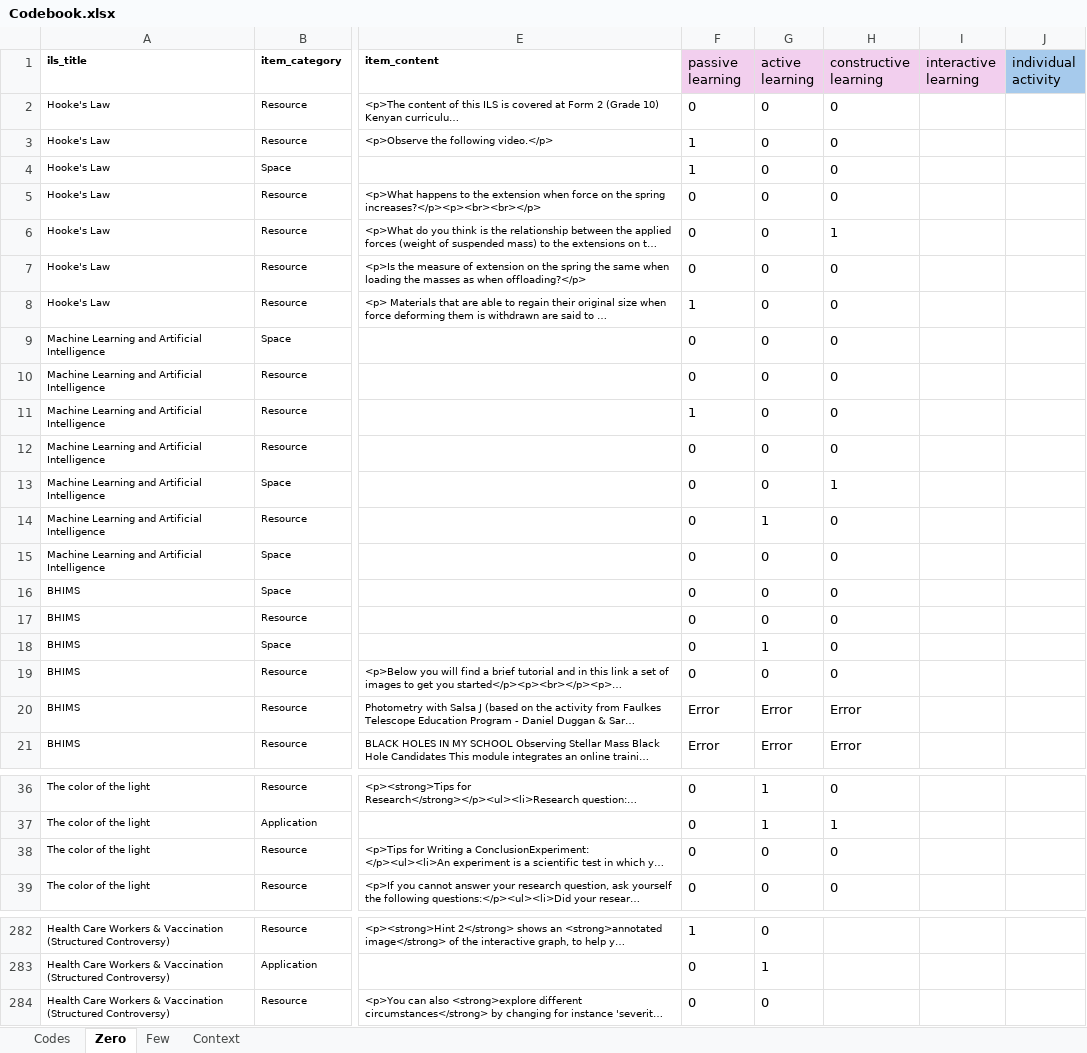
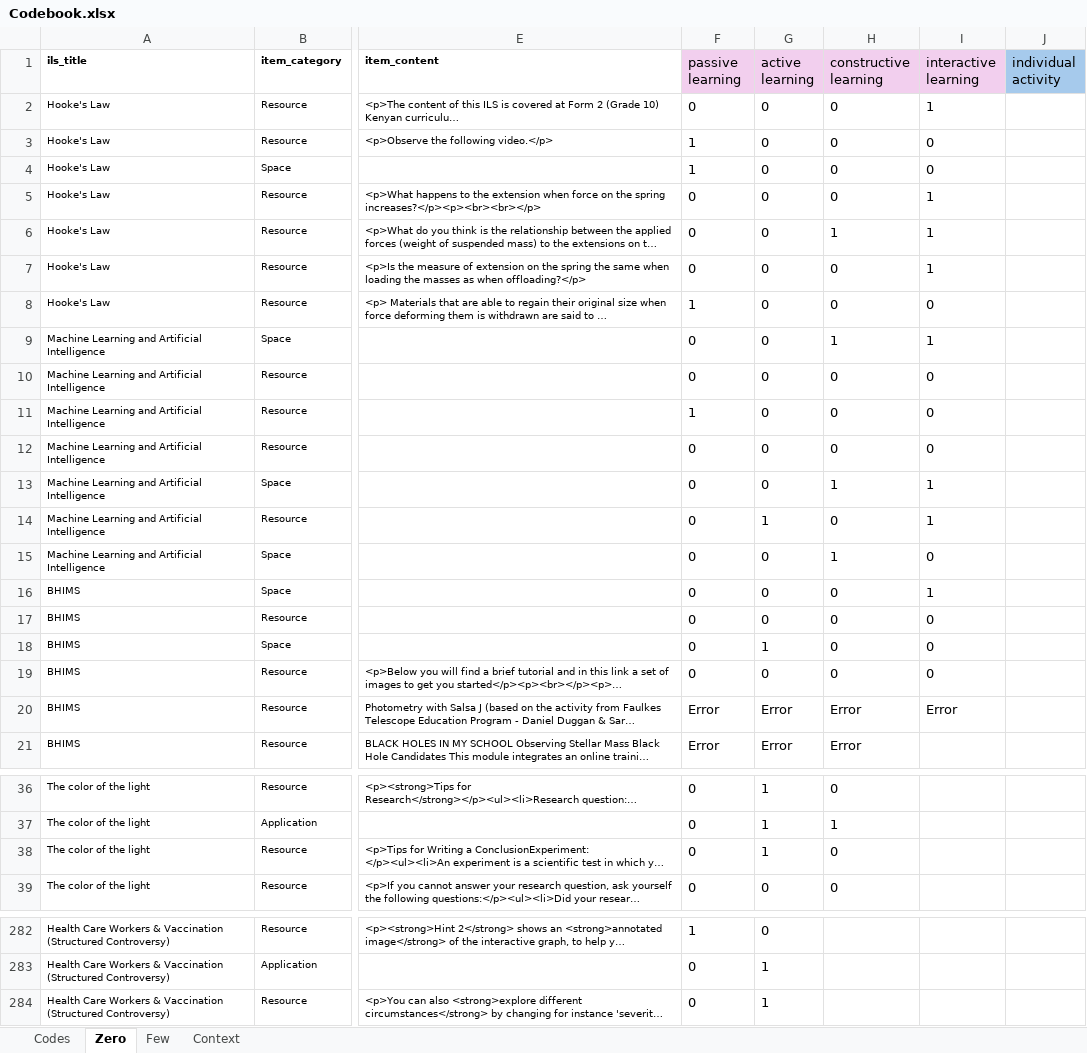
Before and after one commit to saban7/ChusCodification, an Excel workbook: Codebook.xlsx, sheet Zero, drawn as a sheet; only a part is shown, gaps mark what is left out; long unchanged cells end in …; values as stored, in another font and other column widths than the file's, no borders; the diff names each change by its address in the sheet, - before the commit and + after, or states it on an @@ line.

```diff
--- a/Codebook.xlsx (sheet Zero)
+++ b/Codebook.xlsx (sheet Zero)
-I2 (interactive learning): (empty)
+I2 (interactive learning): 1
-I3:I4 (interactive learning): (empty)
+I3:I4 (interactive learning): 0
-I5:I7 (interactive learning): (empty)
+I5:I7 (interactive learning): 1
-I8 (interactive learning): (empty)
+I8 (interactive learning): 0
-H9 (constructive learning): 0
+H9 (constructive learning): 1
-I9 (interactive learning): (empty)
+I9 (interactive learning): 1
-I10:I12 (interactive learning): (empty)
+I10:I12 (interactive learning): 0
-I13:I14 (interactive learning): (empty)
+I13:I14 (interactive learning): 1
-H15 (constructive learning): 0
+H15 (constructive learning): 1
-I15 (interactive learning): (empty)
+I15 (interactive learning): 0
-I16 (interactive learning): (empty)
+I16 (interactive learning): 1
-I17:I19 (interactive learning): (empty)
+I17:I19 (interactive learning): 0
-I20 (interactive learning): (empty)
+I20 (interactive learning): Error
-G38 (active learning): 0
+G38 (active learning): 1
-G284 (active learning): 0
+G284 (active learning): 1
```
Also changed, not shown: 3 other files.
